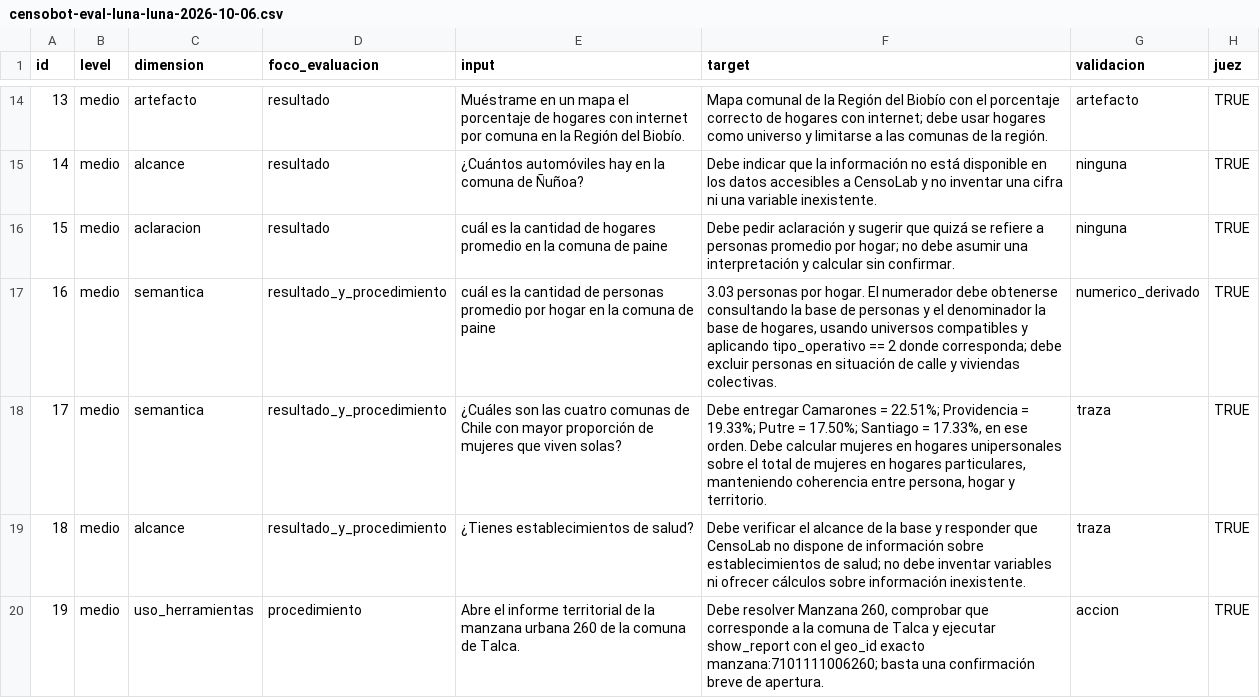
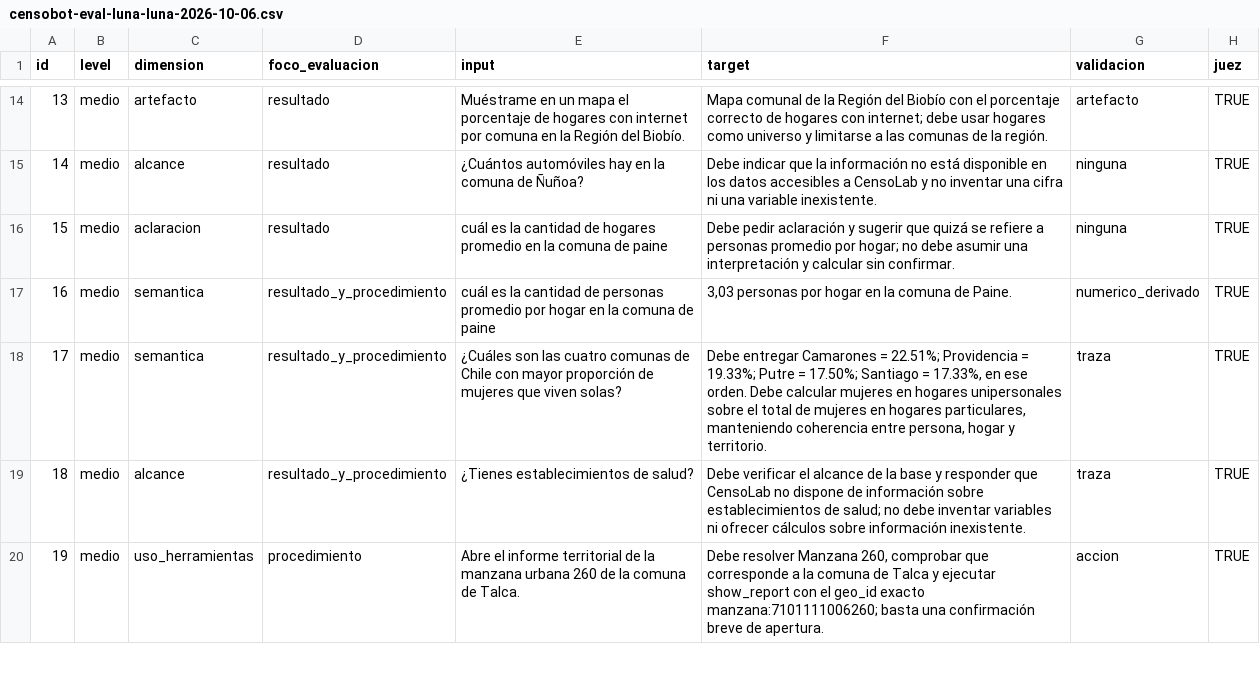
Before and after one commit to jbkunst/censolab-web, a CSV file: evaluacion-censobot/data/censobot-eval-luna-luna-2026-10-06.csv, drawn as a sheet; only a part is shown, gaps mark what is left out; the diff names each change by its address in the sheet, - before the commit and + after, or states it on an @@ line.

```diff
--- a/evaluacion-censobot/data/censobot-eval-luna-luna-2026-10-06.csv
+++ b/evaluacion-censobot/data/censobot-eval-luna-luna-2026-10-06.csv
-F17 (target): 3.03 personas por hogar. El numerador debe obtenerse consultando la base de personas y el denominador la base de hogares, usando universos compatibles y aplicando tipo_operativo == 2 donde corresponda; debe excluir personas en situación de calle y viviendas colectivas.
+F17 (target): 3,03 personas por hogar en la comuna de Paine.
```
Also changed, not shown: 2 other files.
